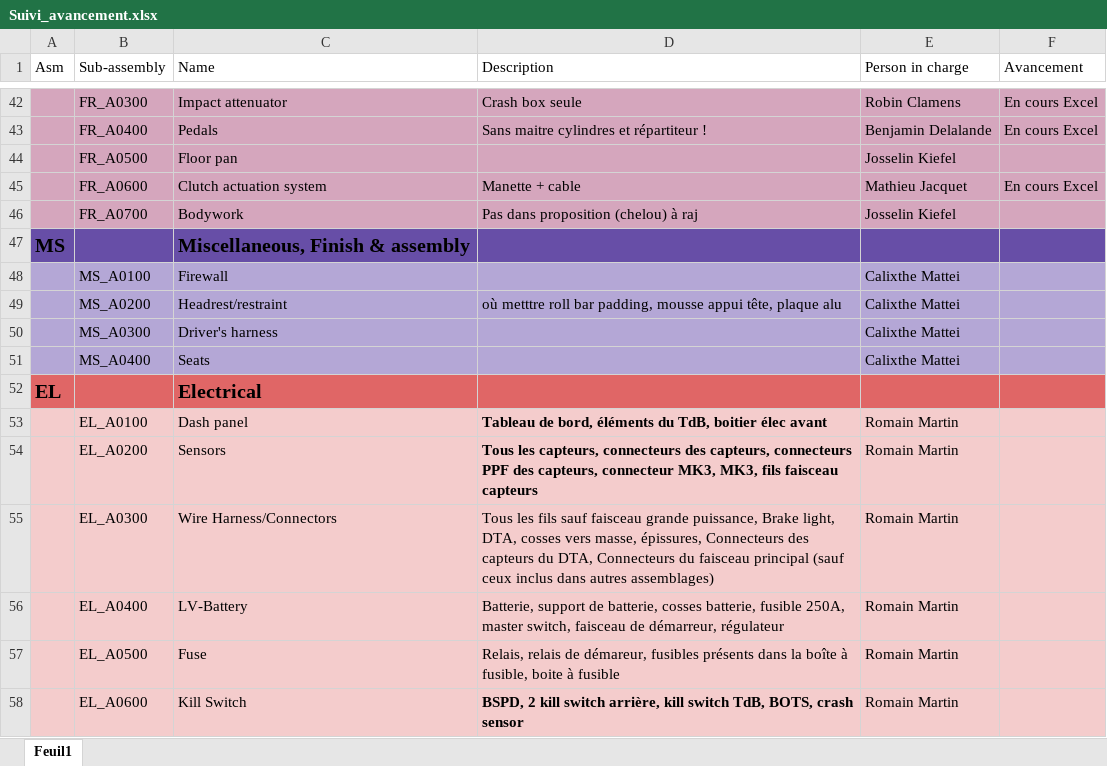
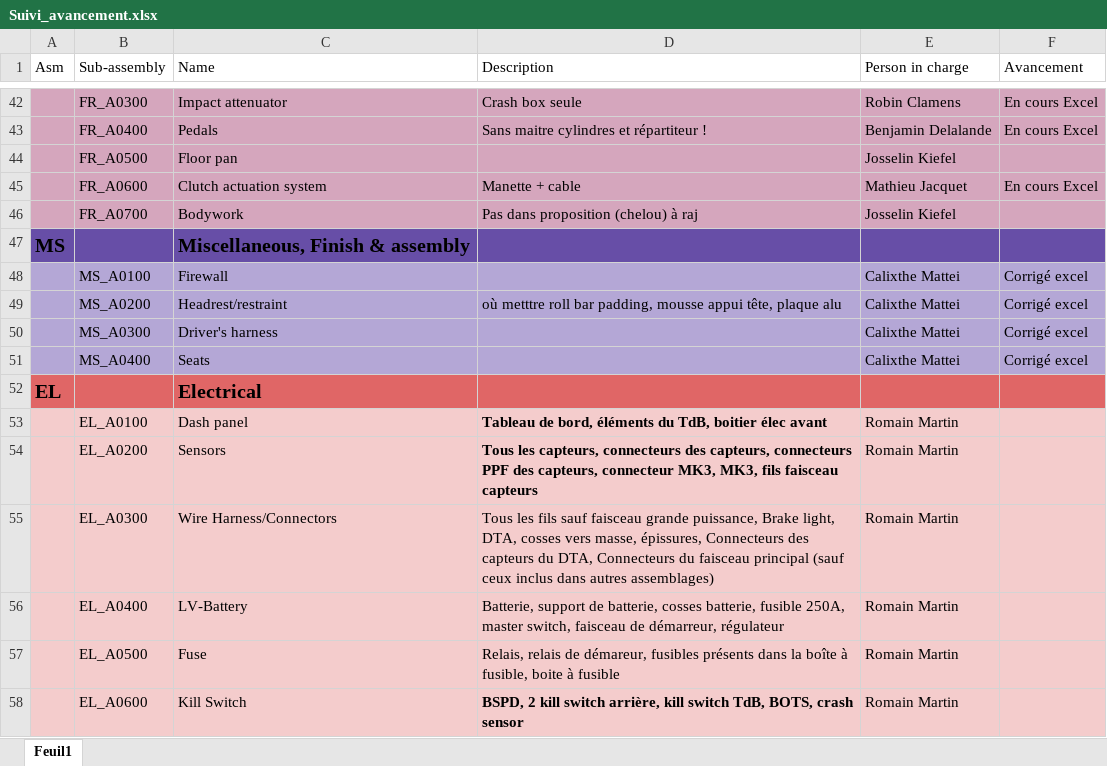
Before and after one commit to EOSCogniton/STUF2019, an Excel workbook: CR - Cost Report/Suivi_avancement.xlsx, sheet Feuil1, drawn as a sheet; only a part is shown, gaps mark what is left out; values as stored, in another font and other column widths than the file's, no borders; the diff names each change by its address in the sheet, - before the commit and + after, or states it on an @@ line.

```diff
--- a/CR - Cost Report/Suivi_avancement.xlsx (sheet Feuil1)
+++ b/CR - Cost Report/Suivi_avancement.xlsx (sheet Feuil1)
-F48:F51 (Avancement): (empty)
+F48:F51 (Avancement): Corrigé excel
```
Also changed, not shown: CR - Cost Report/BOM/MS/MSA0100_to_MSA0400.xlsx.
